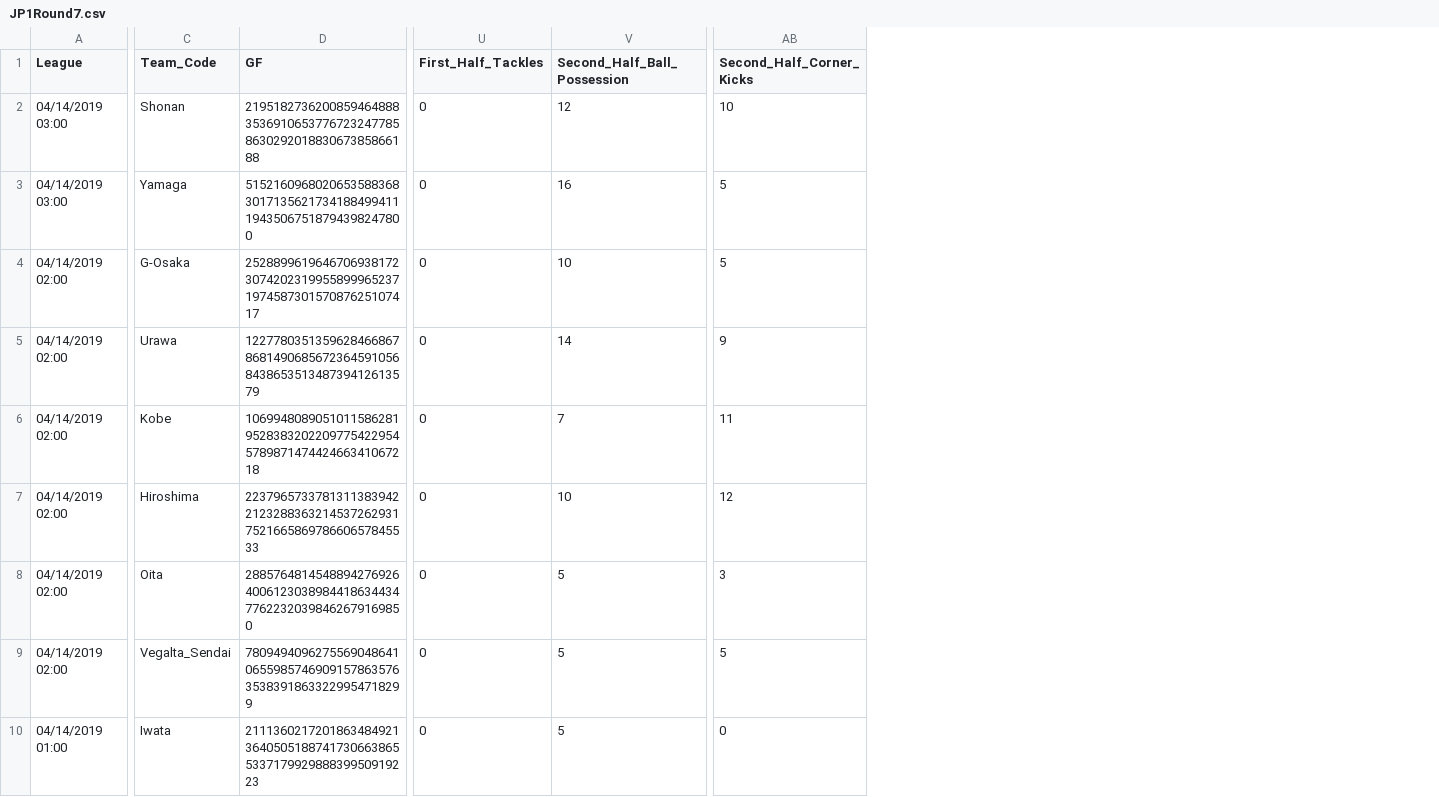
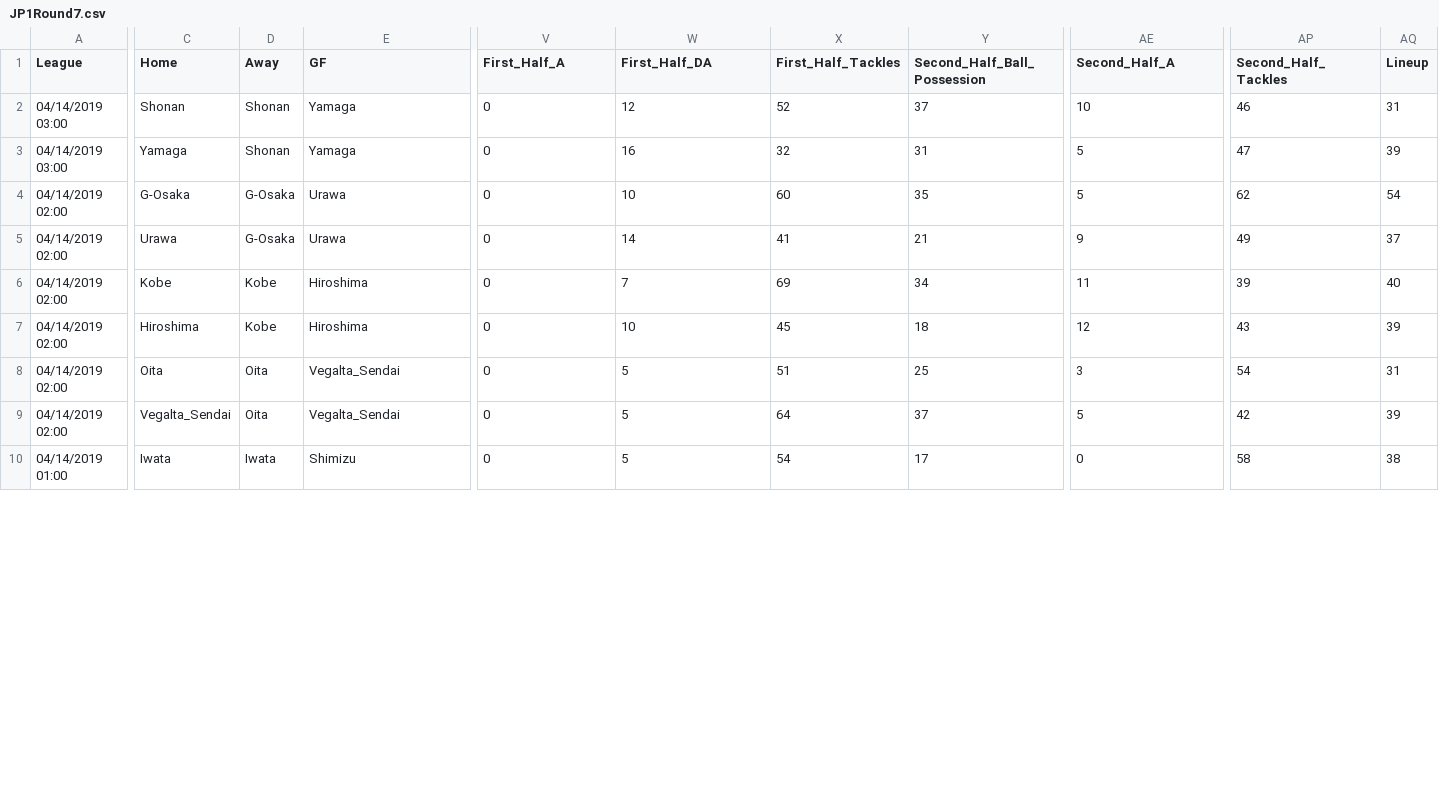
Before and after one commit to JHaasIII92/Soccer-Data, a CSV file: JP1/Rounds/JP1Round7.csv, drawn as a sheet; only a part is shown, gaps mark what is left out; addresses are those after the commit; the diff covers the shown part only; the diff names each change by its address in the sheet, - before the commit and + after, or states it on an @@ line.

```diff
--- a/JP1/Rounds/JP1Round7.csv
+++ b/JP1/Rounds/JP1Round7.csv
+column D (Away), rows 2-10: Shonan | Shonan | G-Osaka | G-Osaka | Kobe | Kobe | Oita | Oita | Iwata
+column X (First_Half_Tackles), rows 2-10: 52 | 32 | 60 | 41 | 69 | 45 | 51 | 64 | 54
+column Y (Second_Half_Ball_Possession), rows 2-10: 37 | 31 | 35 | 21 | 34 | 18 | 25 | 37 | 17
+column AP (Second_Half_Tackles), rows 2-10: 46 | 47 | 62 | 49 | 39 | 43 | 54 | 42 | 58
+column AQ (Lineup), rows 2-10: 31 | 39 | 54 | 37 | 40 | 39 | 31 | 39 | 38
-C1: Team_Code
+C1: Home
-V1: First_Half_Tackles
+V1: First_Half_A
-W1: Second_Half_Ball_Possession
+W1: First_Half_DA
-AE1: Second_Half_Corner_Kicks
+AE1: Second_Half_A
-E2 (GF): 21951827362008594648883536910653776723247785863029201883067385866188
+E2 (GF): Yamaga
-E3 (GF): 5152160968020653588368301713562173418849941119435067518794398247800
+E3 (GF): Yamaga
-E4 (GF): 25288996196467069381723074202319955899965237197458730157087625107417
+E4 (GF): Urawa
-E5 (GF): 12277803513596284668678681490685672364591056843865351348739412613579
+E5 (GF): Urawa
-E6 (GF): 10699480890510115862819528383202209775422954578987147442466341067218
+E6 (GF): Hiroshima
-E7 (GF): 22379657337813113839422123288363214537262931752166586978660657845533
+E7 (GF): Hiroshima
-E8 (GF): 2885764814548894276926400612303898441863443477622320398462679169850
+E8 (GF): Vegalta_Sendai
-E9 (GF): 7809494096275569048641065598574690915786357635383918633229954718299
+E9 (GF): Vegalta_Sendai
-E10 (GF): 21113602172018634849213640505188741730663865533717992988839950919223
+E10 (GF): Shimizu
```
Also changed, not shown: 19 edited cells elsewhere in this file, JP1/Rounds/JP1Round10.csv, JP1/Rounds/JP1Round2.csv, 25 other files.
